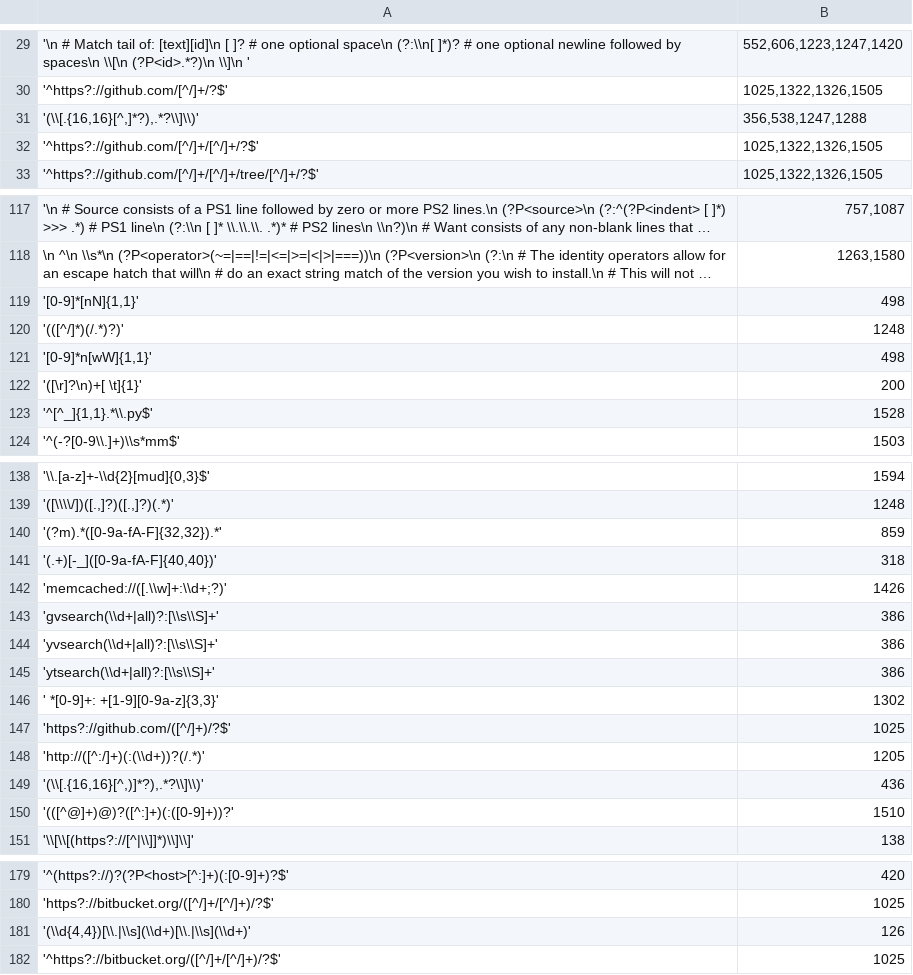
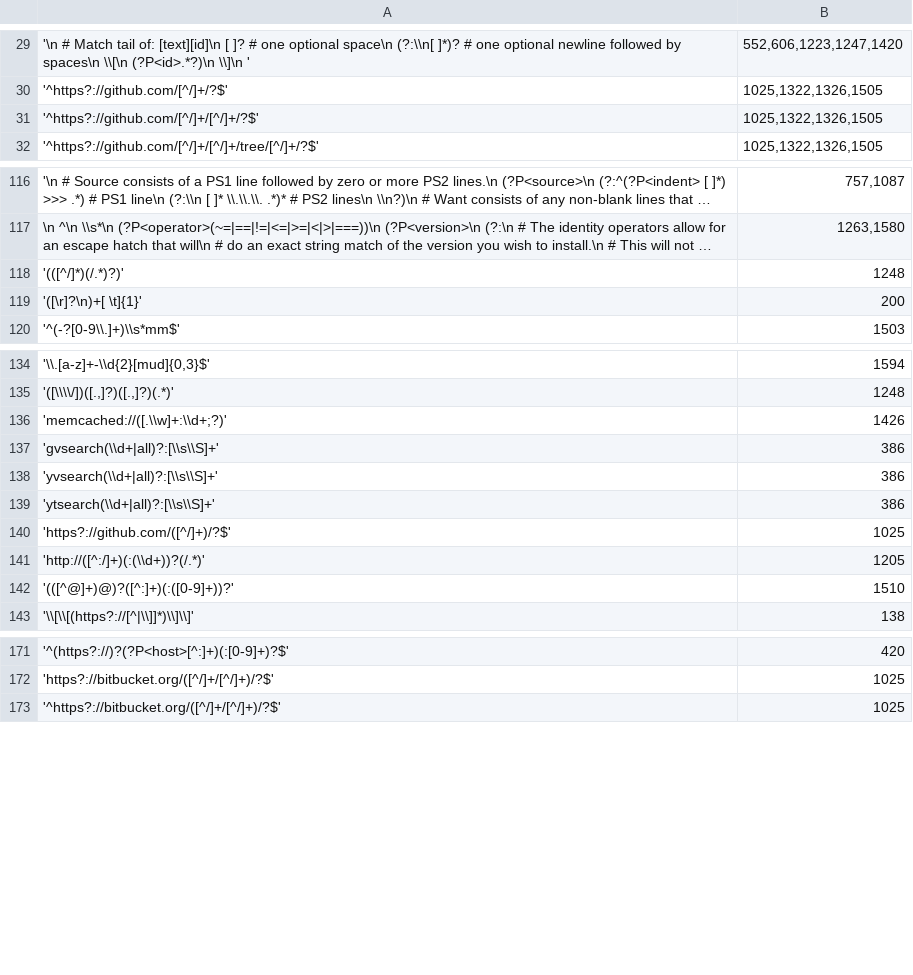
Before and after one commit to wangpeipei90/RegexSmells, a TSV file: data/nodes/intersectionOfAllGroups.tsv, drawn as a sheet; only a part is shown, gaps mark what is left out; long unchanged cells end in …; the diff covers the shown part only; the diff names each change by its address in the sheet, - before the commit and + after, or states it on an @@ line.

```diff
--- a/data/nodes/intersectionOfAllGroups.tsv
+++ b/data/nodes/intersectionOfAllGroups.tsv
-row 31: '(\\[.{16,16}[^,]*?),.*?\\]\\)' | 356,538,1247,1288
-row 119: '[0-9]*[nN]{1,1}' | 498
-row 121: '[0-9]*n[wW]{1,1}' | 498
-row 123: '^[^_]{1,1}.*\\.py$' | 1528
-row 140: '(?m).*([0-9a-fA-F]{32,32}).*' | 859
-row 141: '(.+)[-_]([0-9a-fA-F]{40,40})' | 318
-row 146: ' *[0-9]+: +[1-9][0-9a-z]{3,3}' | 1302
-row 149: '(\\[.{16,16}[^,)]*?),.*?\\]\\)' | 436
-row 181: '(\\d{4,4})[\\.|\\s](\\d+)[\\.|\\s](\\d+)' | 126
```
Also changed, not shown: 2 removed rows elsewhere in this file, data/nodes/DBB/D1.tsv, 3 other files.
